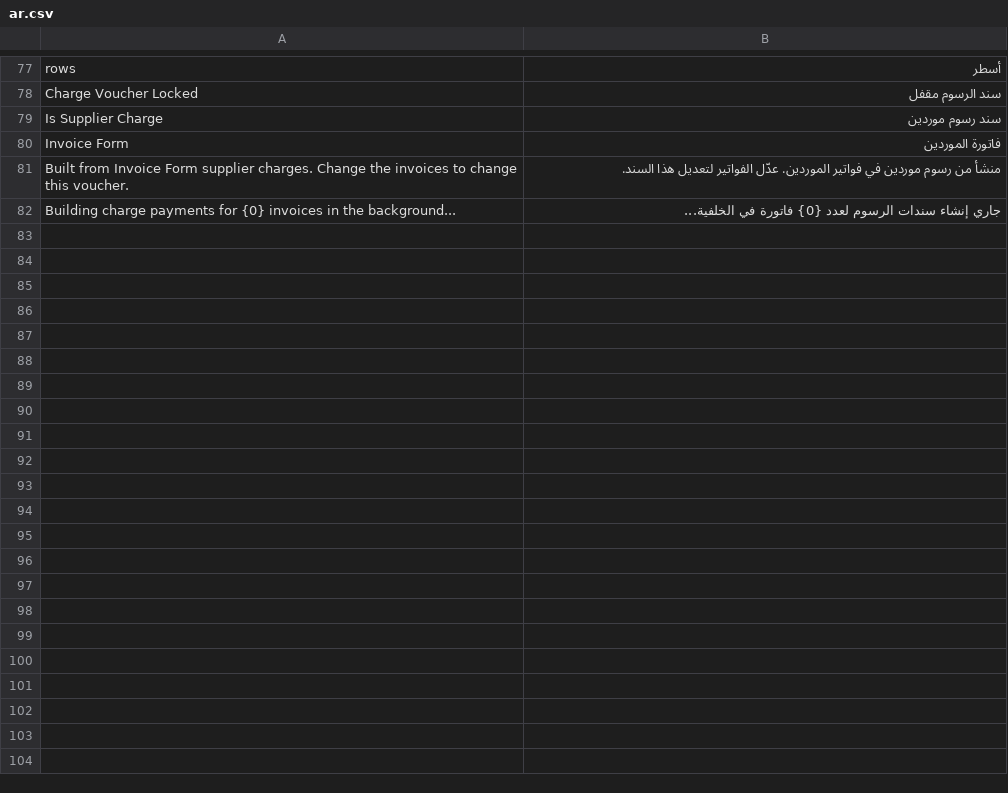
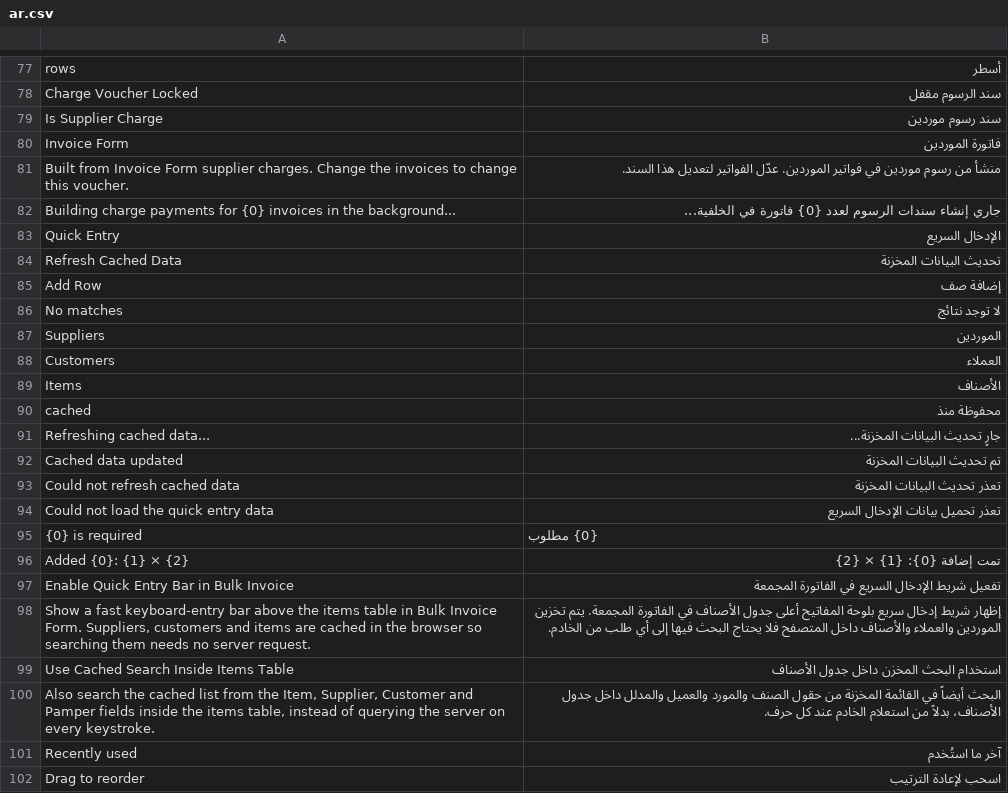
Before and after one commit to amrbasha900/agricultural_marketing, a CSV file: agricultural_marketing/translations/ar.csv, drawn as a sheet; only a part is shown, gaps mark what is left out; the diff names each change by its address in the sheet, - before the commit and + after, or states it on an @@ line.

Commit message:
addingg fast cash add in bulk invoice

```diff
--- a/agricultural_marketing/translations/ar.csv
+++ b/agricultural_marketing/translations/ar.csv
+row 83: Quick Entry | الإدخال السريع
+row 84: Refresh Cached Data | تحديث البيانات المخزنة
+row 85: Add Row | إضافة صف
+row 86: No matches | لا توجد نتائج
+row 87: Suppliers | الموردين
+row 88: Customers | العملاء
+row 89: Items | الأصناف
+row 90: cached | محفوظة منذ
+row 91: Refreshing cached data... | جارٍ تحديث البيانات المخزنة...
+row 92: Cached data updated | تم تحديث البيانات المخزنة
+row 93: Could not refresh cached data | تعذر تحديث البيانات المخزنة
+row 94: Could not load the quick entry data | تعذر تحميل بيانات الإدخال السريع
+row 95: {0} is required | {0} مطلوب
+row 96: Added {0}: {1} × {2} | تمت إضافة {0}: {1} × {2}
+row 97: Enable Quick Entry Bar in Bulk Invoice | تفعيل شريط الإدخال السريع في الفاتورة المجمعة
+row 98: Show a fast keyboard-entry bar above the items table in Bulk Invoice Form. Suppliers, customers and items are cached in the browser so searching them needs no server request. | إظهار شريط إدخال سريع بلوحة المفاتيح أعلى جدول الأصناف في الفاتورة المجمعة. يتم تخزين الموردين والعملاء والأصناف داخل المتصفح فلا يحتاج البحث فيها إلى أي طلب من الخادم.
+row 99: Use Cached Search Inside Items Table | استخدام البحث المخزن داخل جدول الأصناف
+row 100: Also search the cached list from the Item, Supplier, Customer and Pamper fields inside the items table, instead of querying the server on every keystroke. | البحث أيضاً في القائمة المخزنة من حقول الصنف والمورد والعميل والمدلل داخل جدول الأصناف، بدلاً من استعلام الخادم عند كل حرف.
+row 101: Recently used | آخر ما استُخدم
+row 102: Drag to reorder | اسحب لإعادة الترتيب
```
Also changed, not shown: 7 other files.
